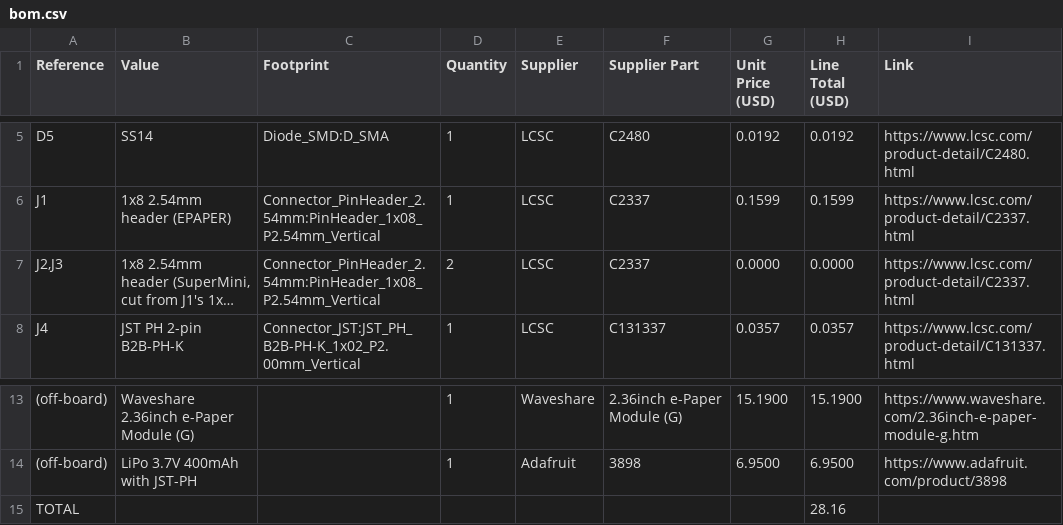
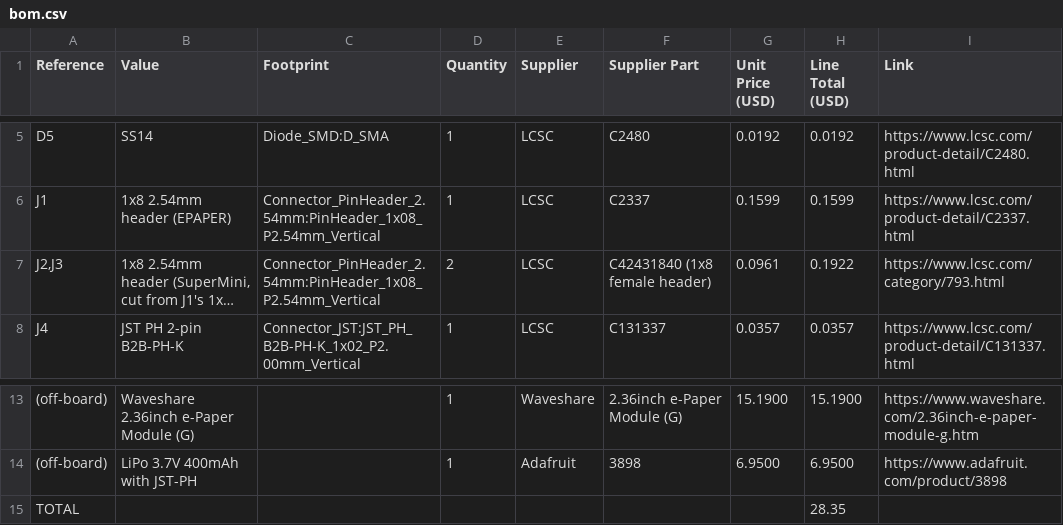
Before and after one commit to Riyu-D1/PCB-Keychain, a CSV file: bom.csv, drawn as a sheet; only a part is shown, gaps mark what is left out; long unchanged cells end in …; the diff names each change by its address in the sheet, - before the commit and + after, or states it on an @@ line.

Commit message:
Price J2/J3 headers in BOM

```diff
--- a/bom.csv
+++ b/bom.csv
-F7 (Supplier Part): C2337
+F7 (Supplier Part): C42431840 (1x8 female header)
-G7 (Unit Price (USD)): 0.0000
+G7 (Unit Price (USD)): 0.0961
-H7 (Line Total (USD)): 0.0000
+H7 (Line Total (USD)): 0.1922
-I7 (Link): https://www.lcsc.com/product-detail/C2337.html
+I7 (Link): https://www.lcsc.com/category/793.html
-H15 (Line Total (USD)): 28.16
+H15 (Line Total (USD)): 28.35
```
Also changed, not shown: 1 other file.
